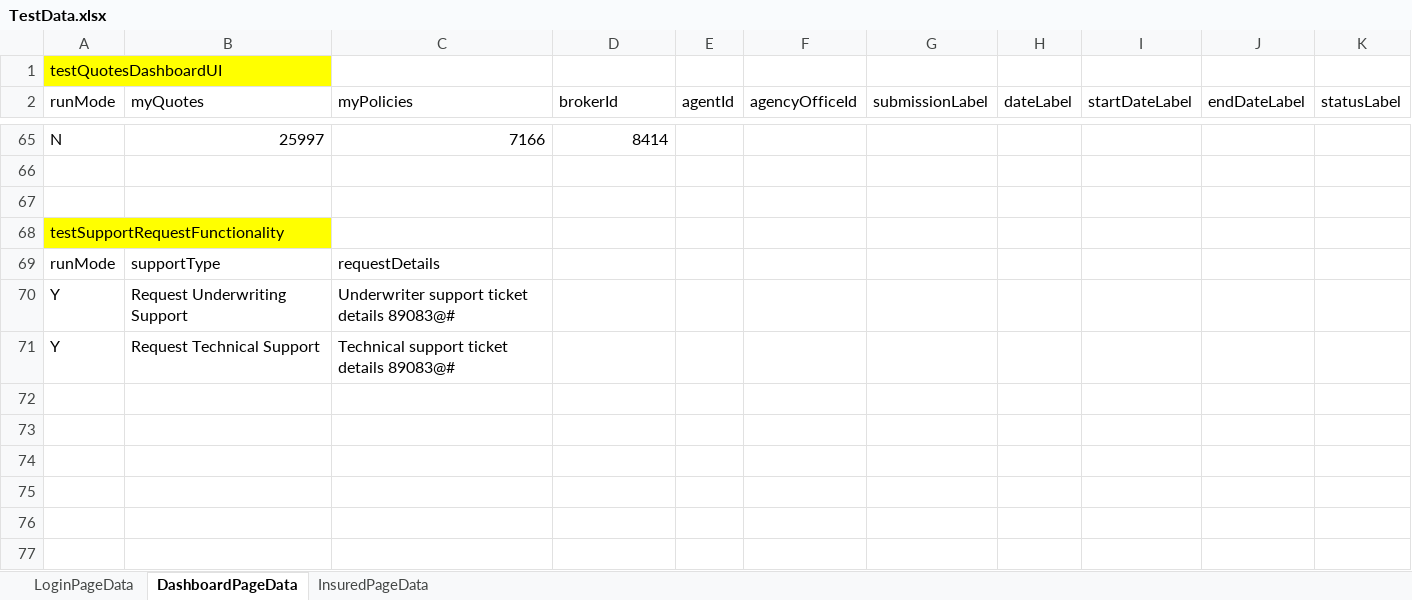
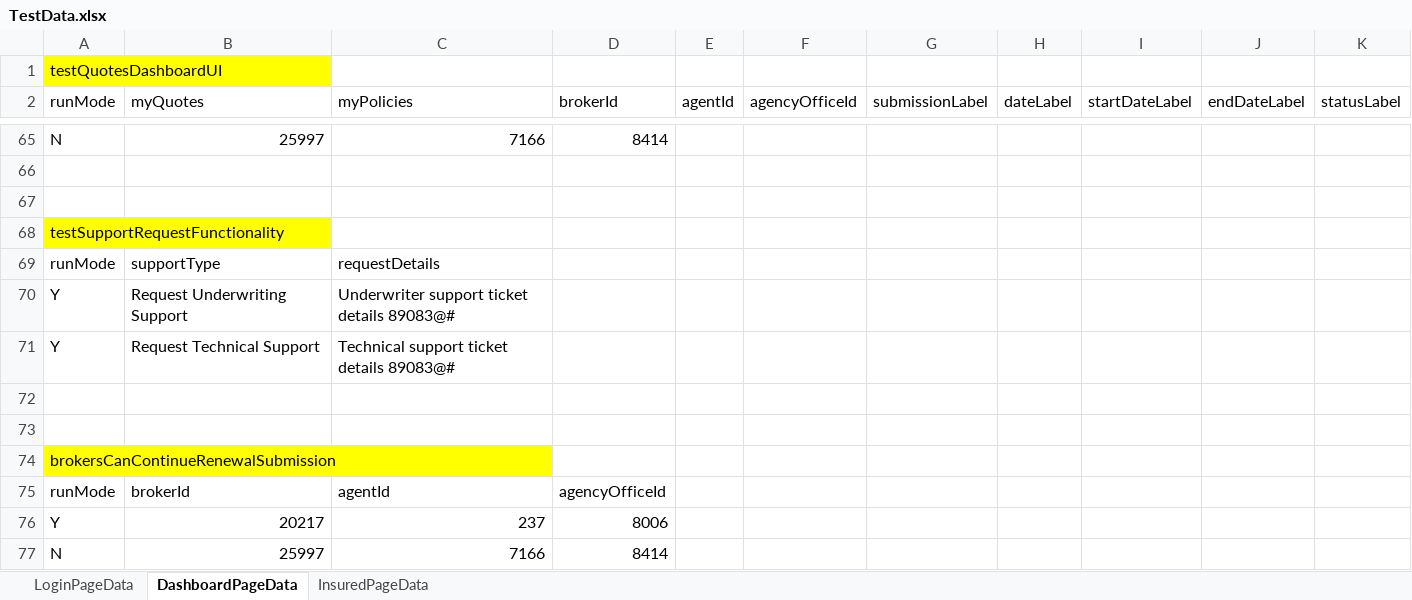
Before and after one commit to aza13/java-selenium-latest, an Excel workbook: src/main/resources/TestData.xlsx, sheet DashboardPageData, drawn as a sheet; only a part is shown, gaps mark what is left out; values as stored, in another font and other column widths than the file's, no borders; the diff names each change by its address in the sheet, - before the commit and + after, or states it on an @@ line.

Commit message:
added test for renewal submission

```diff
--- a/src/main/resources/TestData.xlsx (sheet DashboardPageData)
+++ b/src/main/resources/TestData.xlsx (sheet DashboardPageData)
+row 72: (empty)
+row 73: (empty)
+row 74: brokersCanContinueRenewalSubmission
+row 75: runMode | brokerId | agentId | agencyOfficeId
+row 76: Y | 20217 | 237 | 8006
+row 77: N | 25997 | 7166 | 8414
```
Also changed, not shown: 3 other files.
